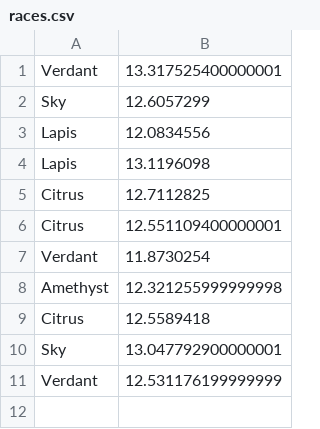
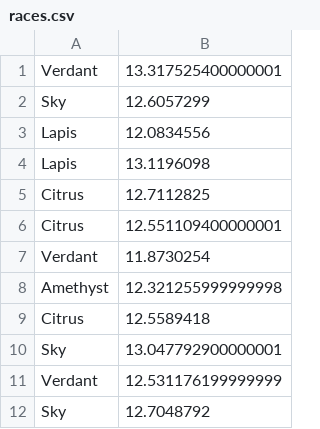
Before and after one commit to Dagonite/python-projects, a CSV file: Turtle Race/races.csv, drawn as a sheet; the diff names each change by its address in the sheet, - before the commit and + after, or states it on an @@ line.

Commit message:
Add race

```diff
--- a/Turtle Race/races.csv
+++ b/Turtle Race/races.csv
+row 12: Sky | 12.7048792
```
Also changed, not shown: 1 other file.
